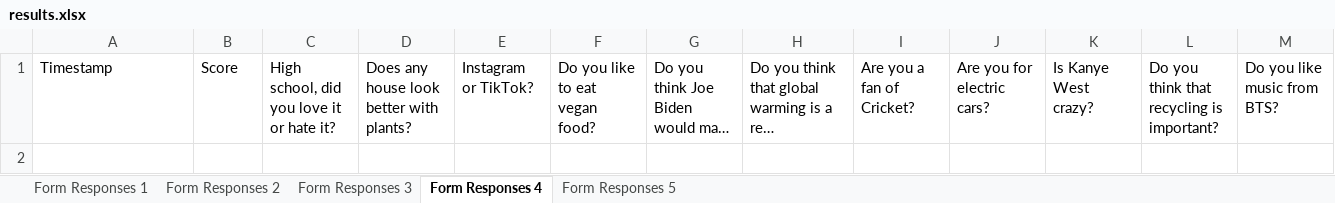
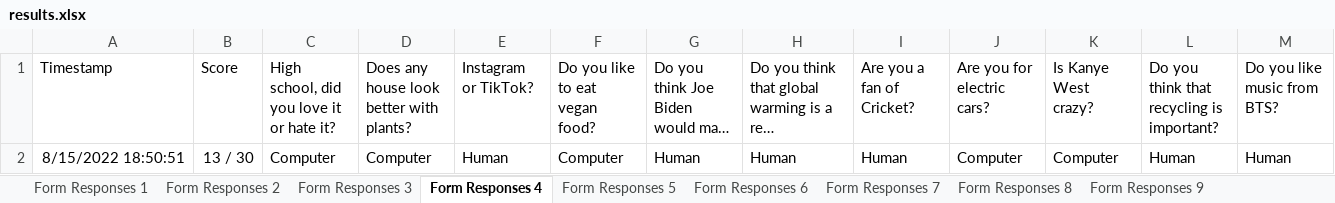
Before and after one commit to GWhiteley/Master-Thesis-Analysis, an Excel workbook: results/results.xlsx, sheet Form Responses 4, drawn as a sheet; only a part is shown; long unchanged cells end in …; values as stored, in another font and other column widths than the file's, no borders; charts and pictures not drawn; rows hold the shown columns only; the diff names each change by its address in the sheet, - before the commit and + after, or states it on an @@ line.

```diff
--- a/results/results.xlsx (sheet Form Responses 4)
+++ b/results/results.xlsx (sheet Form Responses 4)
+sheet tab: Form Responses 6
+sheet tab: Form Responses 7
+sheet tab: Form Responses 8
+sheet tab: Form Responses 9
+row 2: 8/15/2022 18:50:51 | 13 / 30 | Computer | Computer | Human | Computer | Human | Human | Human | Computer | Computer | Human | Human
```
Also changed, not shown: sheet Form Responses 5, sheet Form Responses 1, sheet Form Responses 2, other sheet tabs, charts or pictures, results/questionnaires.xlsx, 1 other file.
